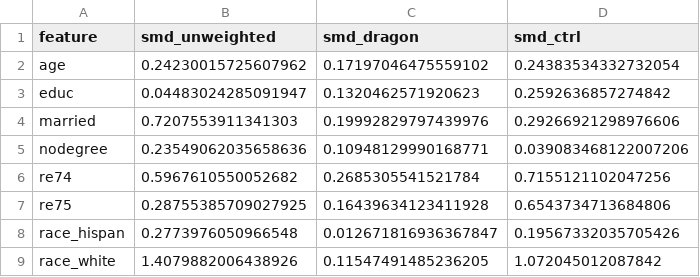
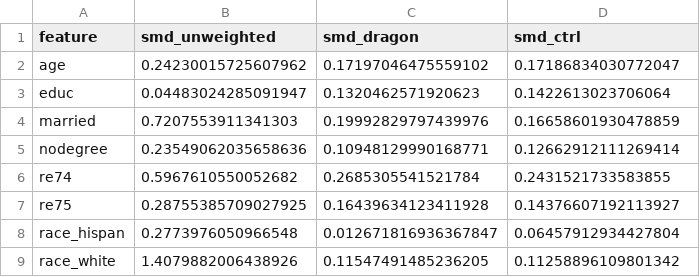
Before and after one commit to lanmaker/CTRL-DML, a CSV file: realdata_lalonde_smd.csv, drawn as a sheet.

```diff
--- a/realdata_lalonde_smd.csv
+++ b/realdata_lalonde_smd.csv
@@ -1,9 +1,9 @@
 feature,smd_unweighted,smd_dragon,smd_ctrl
-age,0.24230015725607962,0.17197046475559102,0.24383534332732054
-educ,0.04483024285091947,0.1320462571920623,0.2592636857274842
-married,0.7207553911341303,0.19992829797439976,0.29266921298976606
-nodegree,0.23549062035658636,0.10948129990168771,0.039083468122007206
-re74,0.5967610550052682,0.2685305541521784,0.7155121102047256
-re75,0.28755385709027925,0.16439634123411928,0.6543734713684806
-race_hispan,0.2773976050966548,0.012671816936367847,0.19567332035705426
-race_white,1.4079882006438926,0.11547491485236205,1.072045012087842
+age,0.24230015725607962,0.17197046475559102,0.17186834030772047
+educ,0.04483024285091947,0.1320462571920623,0.1422613023706064
+married,0.7207553911341303,0.19992829797439976,0.16658601930478859
+nodegree,0.23549062035658636,0.10948129990168771,0.12662912111269414
+re74,0.5967610550052682,0.2685305541521784,0.2431521733583855
+re75,0.28755385709027925,0.16439634123411928,0.14376607192113927
+race_hispan,0.2773976050966548,0.012671816936367847,0.06457912934427804
+race_white,1.4079882006438926,0.11547491485236205,0.11258896109801342
```
Also changed, not shown: realdata_lalonde_ate.csv, realdata_star_ate.csv, 8 other files.
